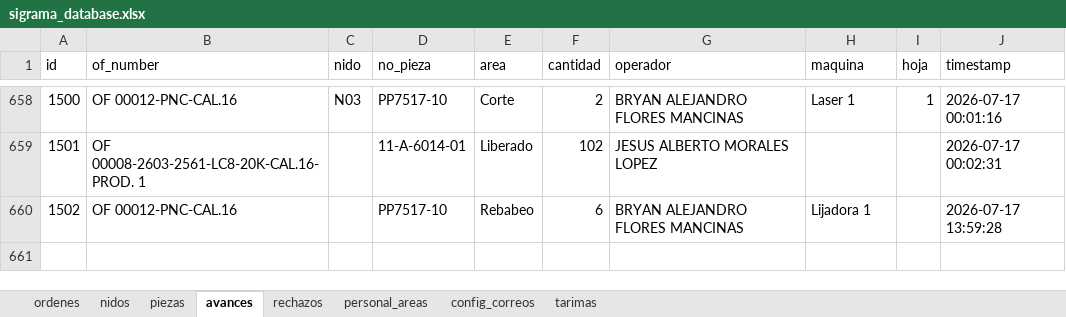
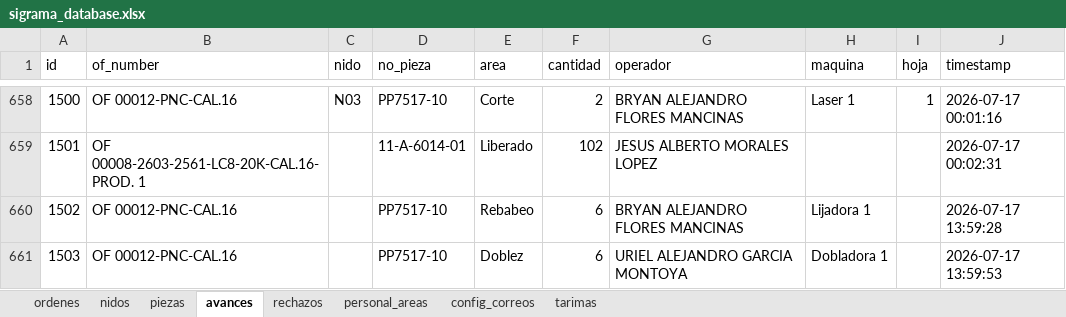
Before and after one commit to jesusalbertomoraleslopez-byte/control-corte-doblez, an Excel workbook: sigrama_database.xlsx, sheet avances, drawn as a sheet; only a part is shown, gaps mark what is left out; values as stored, in another font and other column widths than the file's, no borders; the diff names each change by its address in the sheet, - before the commit and + after, or states it on an @@ line.

Commit message:
Sync DB Excel 2026-07-17 13:59:54

```diff
--- a/sigrama_database.xlsx (sheet avances)
+++ b/sigrama_database.xlsx (sheet avances)
+row 661: 1503 | OF 00012-PNC-CAL.16 |  | PP7517-10 | Doblez | 6 | URIEL ALEJANDRO GARCIA MONTOYA | Dobladora 1 |  | 2026-07-17 13:59:53
```
